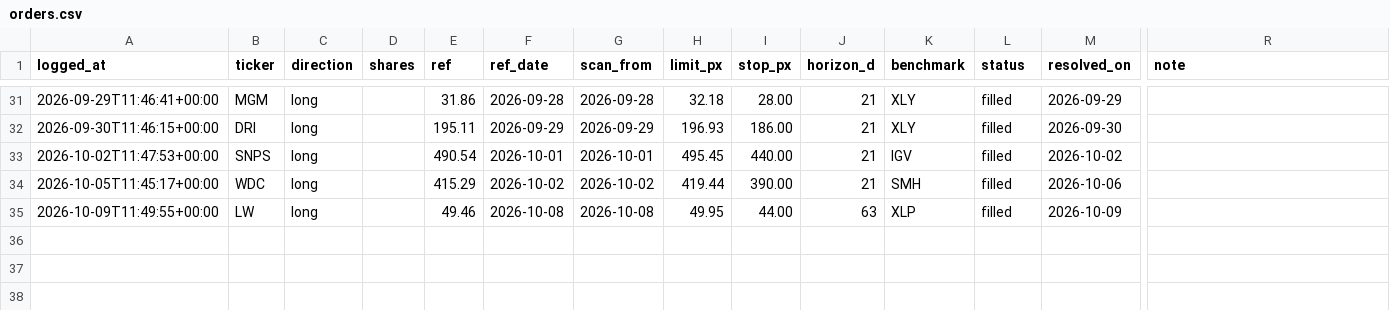
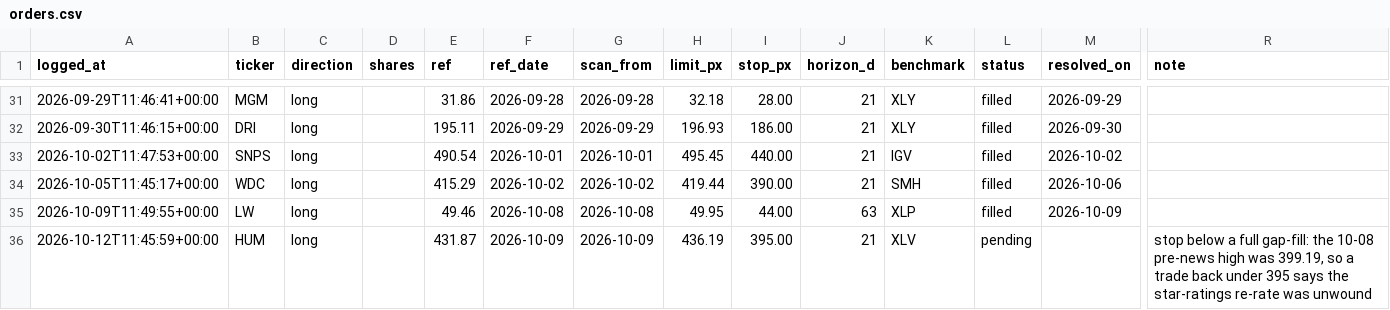
Before and after one commit to guillearria/swing-lab, a CSV file: research/orders.csv, drawn as a sheet; only a part is shown, gaps mark what is left out; rows hold the shown columns only; the diff names each change by its address in the sheet, - before the commit and + after, or states it on an @@ line.

```diff
--- a/research/orders.csv
+++ b/research/orders.csv
+row 36: 2026-10-12T11:45:59+00:00 | HUM | long |  | 431.87 | 2026-10-09 | 2026-10-09 | 436.19 | 395.00 | 21 | XLV | pending |  | stop below a full gap-fill: the 10-08 pre-news high was 399.19, so a trade back under 395 says the star-ratings re-rate was unwound
```
Also changed, not shown: research/bets_catalogue.csv, 3 other files.
